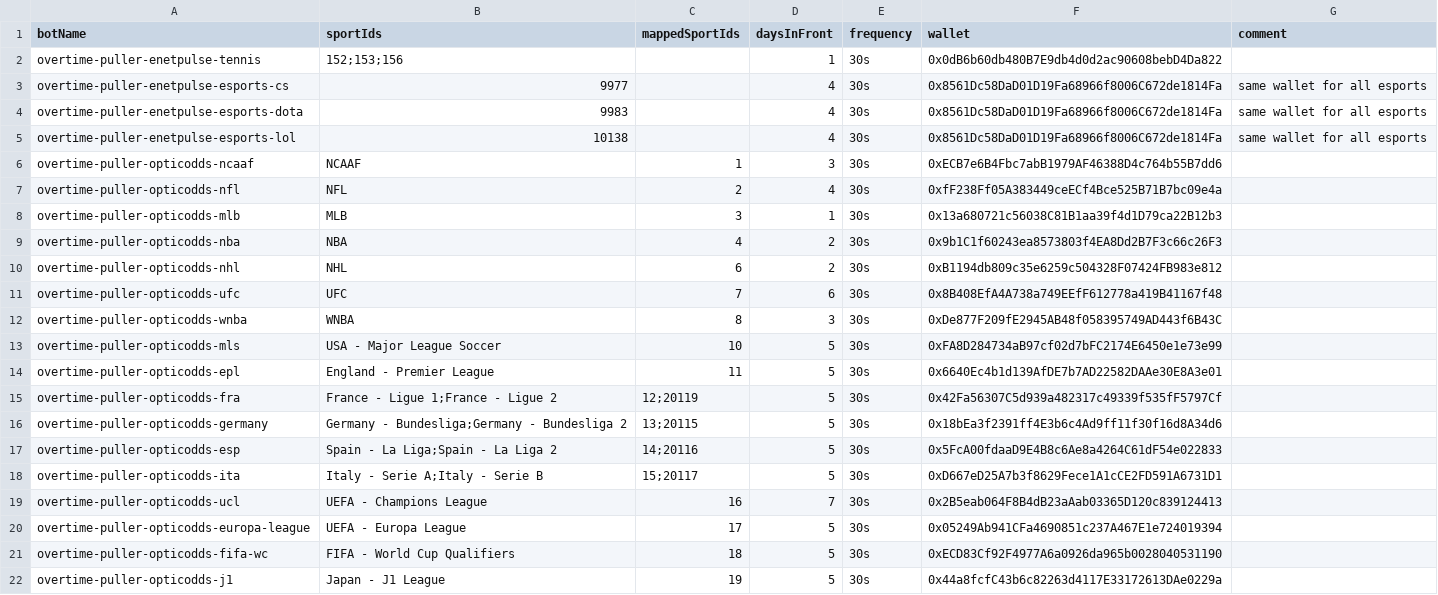
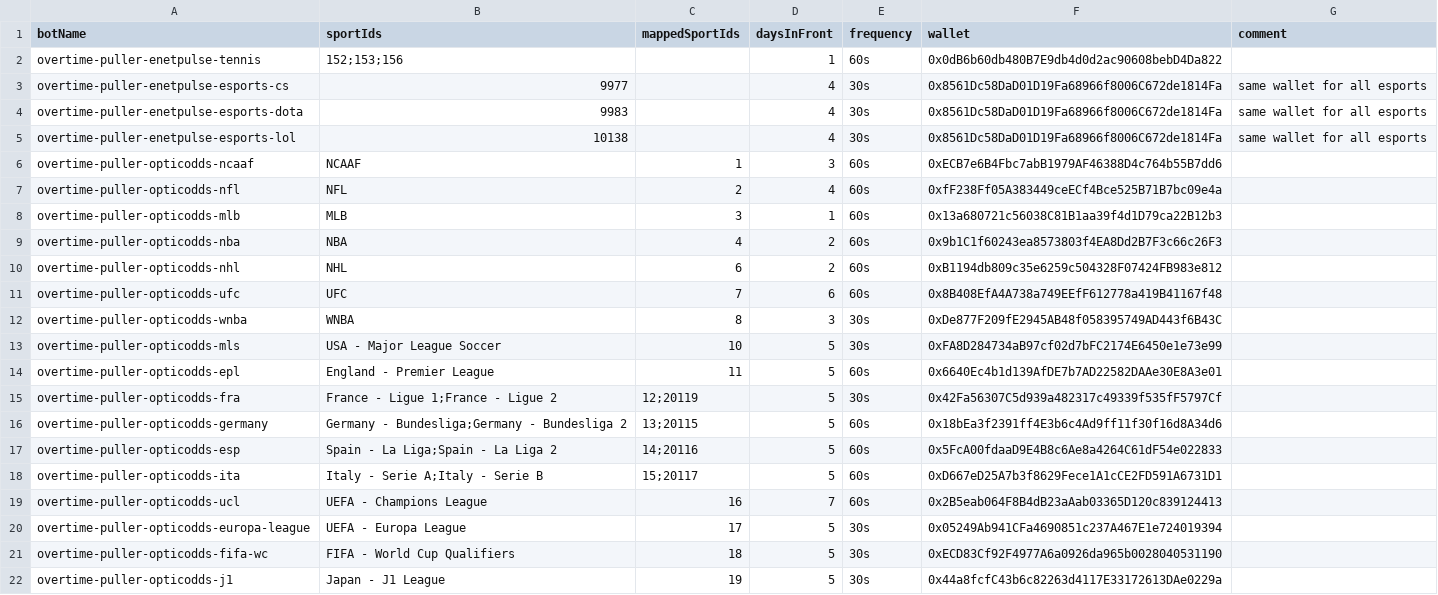
Before and after one commit to thales-markets/sports-markets-v2-risk-management, a CSV file: bots-data.csv, drawn as a sheet; only a part is shown.

Commit message:
Update bots-data.csv

```diff
--- a/bots-data.csv
+++ b/bots-data.csv
@@ -1,3 +1,3 @@
 botName,sportIds,mappedSportIds,daysInFront,frequency,wallet,comment
-overtime-puller-enetpulse-tennis,152;153;156,,1,30s,0x0dB6b60db480B7E9db4d0d2ac90608bebD4Da822,
+overtime-puller-enetpulse-tennis,152;153;156,,1,60s,0x0dB6b60db480B7E9db4d0d2ac90608bebD4Da822,
 overtime-puller-enetpulse-esports-cs,9977,,4,30s,0x8561Dc58DaD01D19Fa68966f8006C672de1814Fa, same wallet for all esports
@@ -5,16 +5,16 @@ overtime-puller-enetpulse-esports-dota,9983,,4,30s,0x8561Dc58DaD01D19Fa68966f800
 overtime-puller-enetpulse-esports-lol,10138,,4,30s,0x8561Dc58DaD01D19Fa68966f8006C672de1814Fa, same wallet for all esports
-overtime-puller-opticodds-ncaaf,NCAAF,1,3,30s,0xECB7e6B4Fbc7abB1979AF46388D4c764b55B7dd6,
-overtime-puller-opticodds-nfl,NFL,2,4,30s,0xfF238Ff05A383449ceECf4Bce525B71B7bc09e4a,
-overtime-puller-opticodds-mlb,MLB,3,1,30s,0x13a680721c56038C81B1aa39f4d1D79ca22B12b3,
-overtime-puller-opticodds-nba,NBA,4,2,30s,0x9b1C1f60243ea8573803f4EA8Dd2B7F3c66c26F3,
-overtime-puller-opticodds-nhl,NHL,6,2,30s,0xB1194db809c35e6259c504328F07424FB983e812,
-overtime-puller-opticodds-ufc,UFC,7,6,30s,0x8B408EfA4A738a749EEfF612778a419B41167f48,
+overtime-puller-opticodds-ncaaf,NCAAF,1,3,60s,0xECB7e6B4Fbc7abB1979AF46388D4c764b55B7dd6,
+overtime-puller-opticodds-nfl,NFL,2,4,60s,0xfF238Ff05A383449ceECf4Bce525B71B7bc09e4a,
+overtime-puller-opticodds-mlb,MLB,3,1,60s,0x13a680721c56038C81B1aa39f4d1D79ca22B12b3,
+overtime-puller-opticodds-nba,NBA,4,2,60s,0x9b1C1f60243ea8573803f4EA8Dd2B7F3c66c26F3,
+overtime-puller-opticodds-nhl,NHL,6,2,60s,0xB1194db809c35e6259c504328F07424FB983e812,
+overtime-puller-opticodds-ufc,UFC,7,6,60s,0x8B408EfA4A738a749EEfF612778a419B41167f48,
 overtime-puller-opticodds-wnba,WNBA,8,3,30s,0xDe877F209fE2945AB48f058395749AD443f6B43C,
 overtime-puller-opticodds-mls,USA - Major League Soccer,10,5,30s,0xFA8D284734aB97cf02d7bFC2174E6450e1e73e99,
-overtime-puller-opticodds-epl,England - Premier League,11,5,30s,0x6640Ec4b1d139AfDE7b7AD22582DAAe30E8A3e01,
+overtime-puller-opticodds-epl,England - Premier League,11,5,60s,0x6640Ec4b1d139AfDE7b7AD22582DAAe30E8A3e01,
 overtime-puller-opticodds-fra,France - Ligue 1;France - Ligue 2,12;20119,5,30s,0x42Fa56307C5d939a482317c49339f535fF5797Cf,
-overtime-puller-opticodds-germany,Germany - Bundesliga;Germany - Bundesliga 2,13;20115,5,30s,0x18bEa3f2391ff4E3b6c4Ad9ff11f30f16d8A34d6,
-overtime-puller-opticodds-esp,Spain - La Liga;Spain - La Liga 2,14;20116,5,30s,0x5FcA00fdaaD9E4B8c6Ae8a4264C61dF54e022833,
-overtime-puller-opticodds-ita,Italy - Serie A;Italy - Serie B,15;20117,5,30s,0xD667eD25A7b3f8629Fece1A1cCE2FD591A6731D1,
-overtime-puller-opticodds-ucl,UEFA - Champions League,16,7,30s,0x2B5eab064F8B4dB23aAab03365D120c839124413,
+overtime-puller-opticodds-germany,Germany - Bundesliga;Germany - Bundesliga 2,13;20115,5,60s,0x18bEa3f2391ff4E3b6c4Ad9ff11f30f16d8A34d6,
+overtime-puller-opticodds-esp,Spain - La Liga;Spain - La Liga 2,14;20116,5,60s,0x5FcA00fdaaD9E4B8c6Ae8a4264C61dF54e022833,
+overtime-puller-opticodds-ita,Italy - Serie A;Italy - Serie B,15;20117,5,60s,0xD667eD25A7b3f8629Fece1A1cCE2FD591A6731D1,
+overtime-puller-opticodds-ucl,UEFA - Champions League,16,7,60s,0x2B5eab064F8B4dB23aAab03365D120c839124413,
 overtime-puller-opticodds-europa-league,UEFA - Europa League,17,5,30s,0x05249Ab941CFa4690851c237A467E1e724019394,
```
